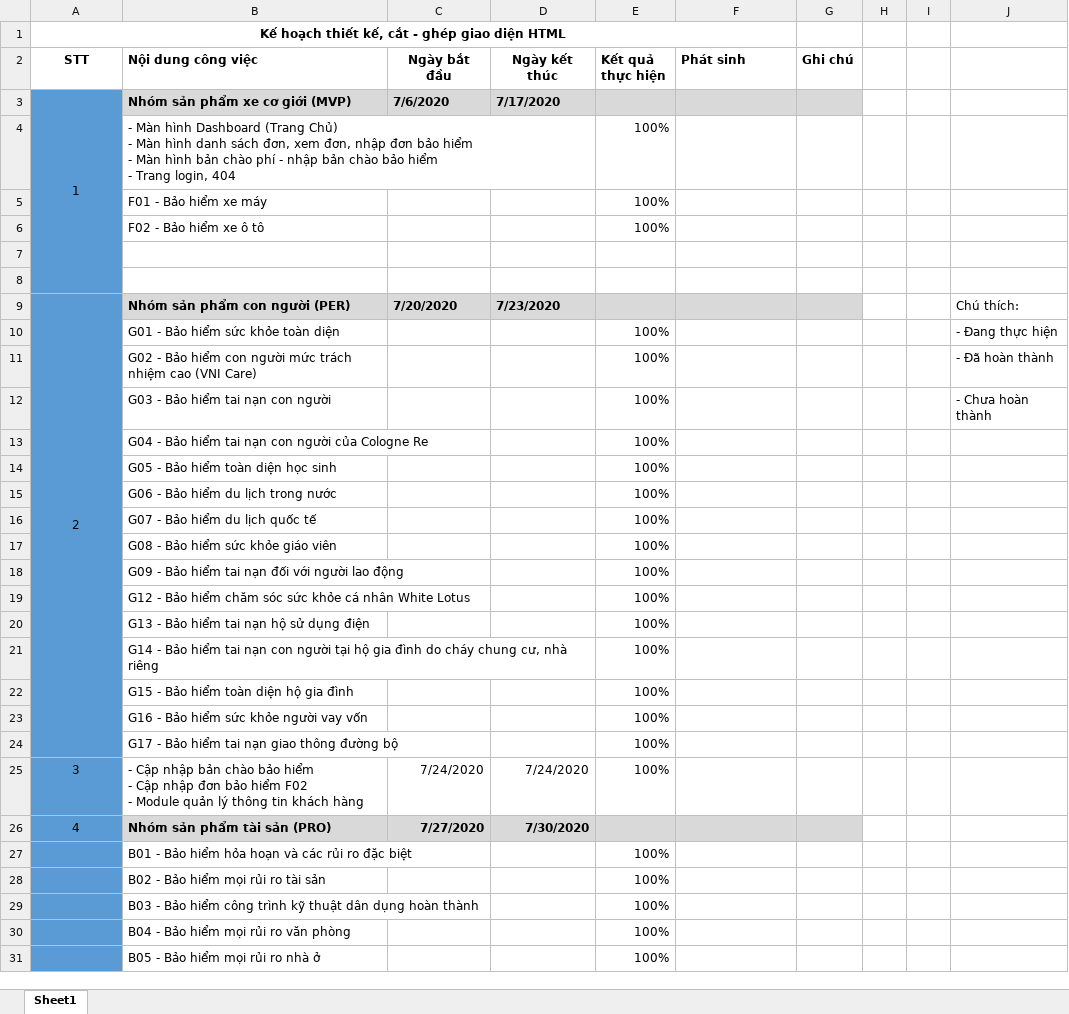
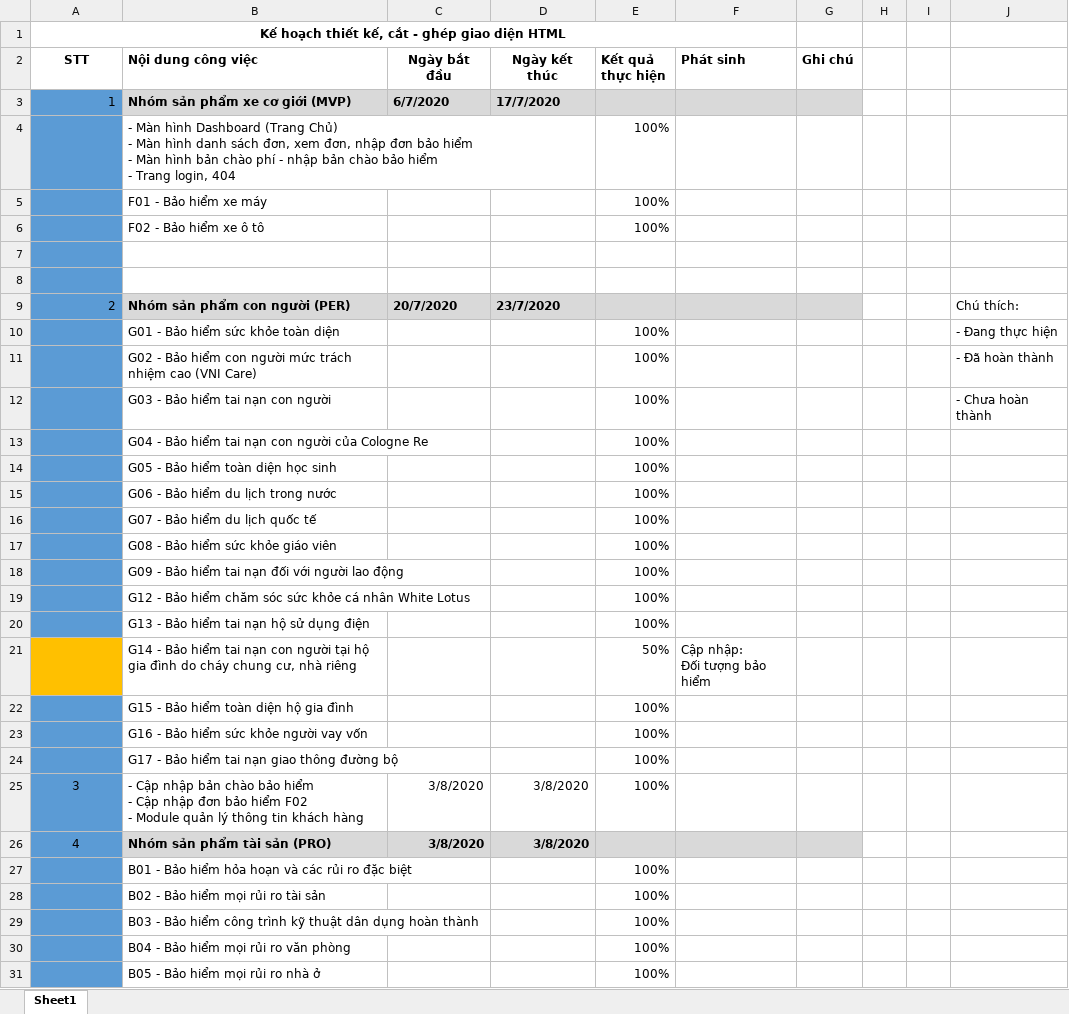
Before and after one commit to lvoddat95/PHP, an Excel workbook: Kế hoạch.xlsx, sheet Sheet1, drawn as a sheet; only a part is shown; values as stored, in another font and other column widths than the file's, no borders; removed rows and columns are numbered as before the commit, all else as after; ↵ is a line break in a cell; the diff covers the shown part only; the diff names each change by its address in the sheet, - before the commit and + after, or states it on an @@ line.

```diff
--- a/Kế hoạch.xlsx (sheet Sheet1)
+++ b/Kế hoạch.xlsx (sheet Sheet1)
-A3 alignment: center
+A3 alignment: right
-A3:A8 merged
-C3 (Ngày bắt đầu): 7/6/2020
+C3 (Ngày bắt đầu): 6/7/2020
-D3 (Ngày kết thúc): 7/17/2020
+D3 (Ngày kết thúc): 17/7/2020
-A9 alignment: center
+A9 alignment: right
-A9:A24 merged
-C9 (Ngày bắt đầu): 7/20/2020
+C9 (Ngày bắt đầu): 20/7/2020
-D9 (Ngày kết thúc): 7/23/2020
+D9 (Ngày kết thúc): 23/7/2020
-A21 fill: #5B9BD5
+A21 fill: #FFC000
-E21 (Kết quả thực hiện): 100%
+E21 (Kết quả thực hiện): 50%
-F21 (Phát sinh): (empty)
+F21 (Phát sinh): Cập nhập: ↵ Đối tượng bảo hiểm
-C25 (Ngày bắt đầu): 7/24/2020
+C25 (Ngày bắt đầu): 3/8/2020
-D25 (Ngày kết thúc): 7/24/2020
+D25 (Ngày kết thúc): 3/8/2020
-C26 (Ngày bắt đầu): 7/27/2020
+C26 (Ngày bắt đầu): 3/8/2020
-D26 (Ngày kết thúc): 7/30/2020
+D26 (Ngày kết thúc): 3/8/2020
```
Also changed, not shown: 2 added rows, 2 edited cells and cell formats elsewhere in this sheet, 3 other files.
